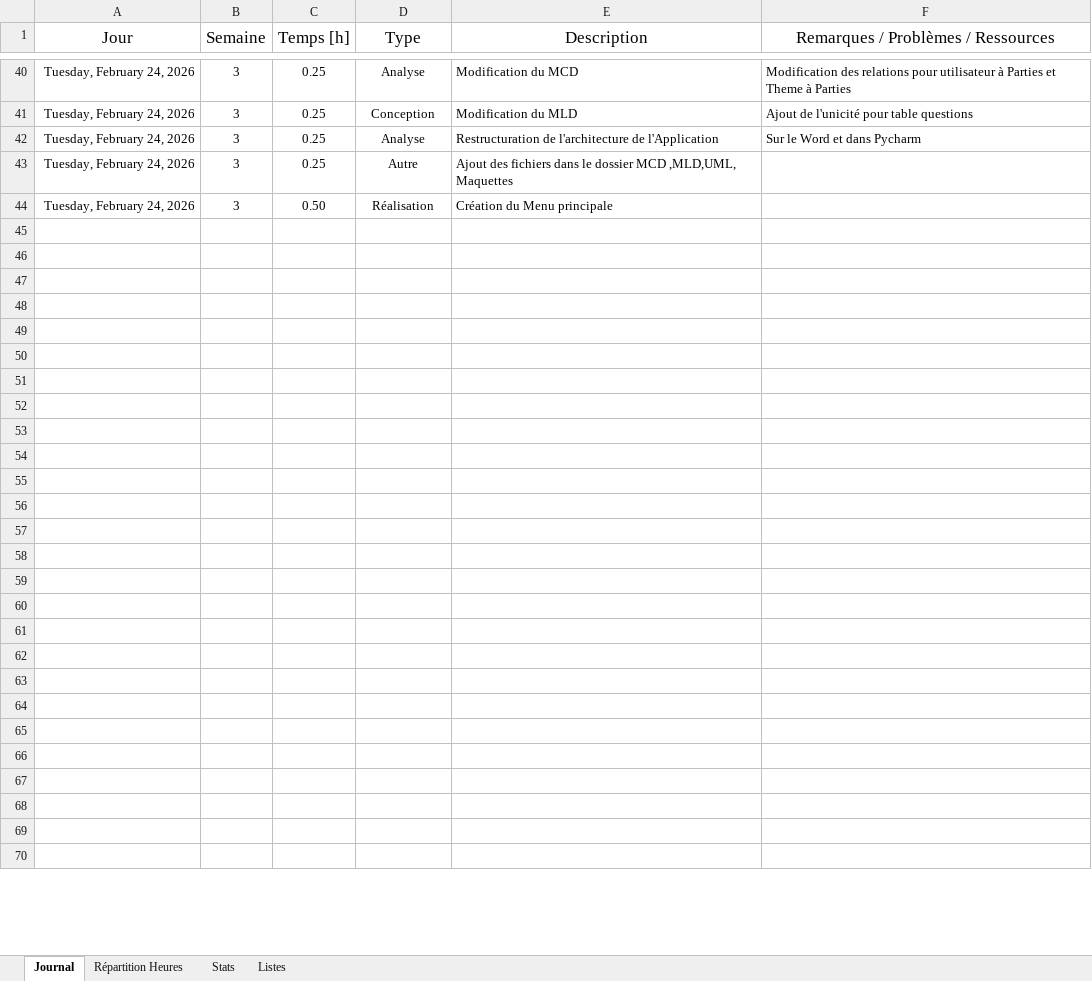
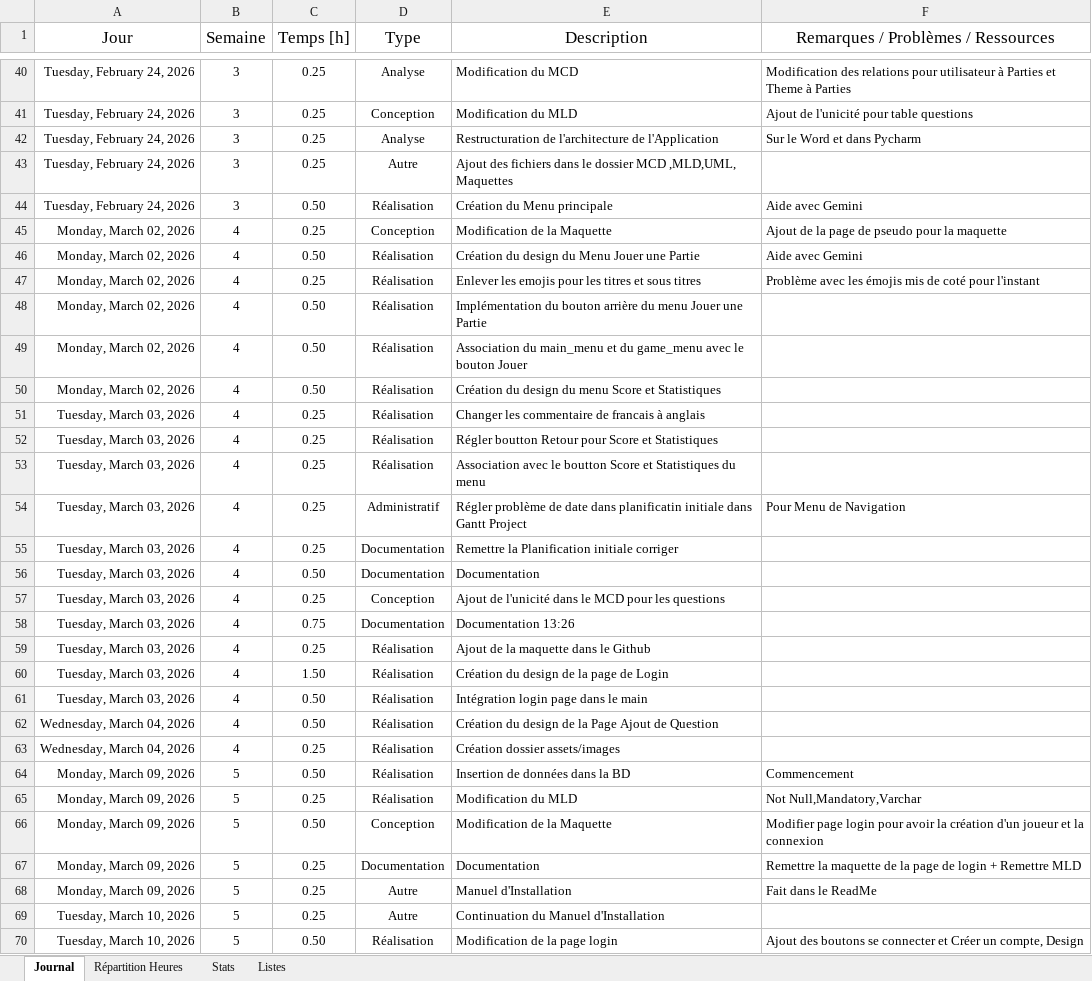
Before and after one commit to Anthony10012/Quest-ICT, an Excel workbook: docs/Pré-TPI_Journal_de_Travail_Anthony.xlsx, sheet Journal, drawn as a sheet; only a part is shown, gaps mark what is left out; values as stored, in another font and other column widths than the file's, no borders; table styles not drawn; the diff covers the shown part only; the diff names each change by its address in the sheet, - before the commit and + after, or states it on an @@ line.

```diff
--- a/docs/Pré-TPI_Journal_de_Travail_Anthony.xlsx (sheet Journal)
+++ b/docs/Pré-TPI_Journal_de_Travail_Anthony.xlsx (sheet Journal)
-F44: (empty)
+F44: Aide avec Gemini
-row 45: (empty)
+row 45: Monday, March 02, 2026 | 4 | 0.25 | Conception | Modification de la Maquette | Ajout de la page de pseudo pour la maquette
-row 46: (empty)
+row 46: Monday, March 02, 2026 | 4 | 0.50 | Réalisation | Création du design du Menu Jouer une Partie | Aide avec Gemini
-row 47: (empty)
+row 47: Monday, March 02, 2026 | 4 | 0.25 | Réalisation | Enlever les emojis pour les titres et sous titres | Problème avec les émojis mis de coté pour l'instant
-row 48: (empty)
+row 48: Monday, March 02, 2026 | 4 | 0.50 | Réalisation | Implémentation du bouton arrière du menu Jouer une Partie
-row 49: (empty)
+row 49: Monday, March 02, 2026 | 4 | 0.50 | Réalisation | Association du main_menu et du game_menu avec le bouton Jouer
-row 50: (empty)
+row 50: Monday, March 02, 2026 | 4 | 0.50 | Réalisation | Création du design du menu Score et Statistiques
-row 51: (empty)
+row 51: Tuesday, March 03, 2026 | 4 | 0.25 | Réalisation | Changer les commentaire de francais à anglais
-row 52: (empty)
+row 52: Tuesday, March 03, 2026 | 4 | 0.25 | Réalisation | Régler boutton Retour pour Score et Statistiques
-row 53: (empty)
+row 53: Tuesday, March 03, 2026 | 4 | 0.25 | Réalisation | Association avec le boutton Score et Statistiques du menu
-row 54: (empty)
+row 54: Tuesday, March 03, 2026 | 4 | 0.25 | Administratif | Régler problème de date dans planificatin initiale dans Gantt Project | Pour Menu de Navigation
-row 55: (empty)
+row 55: Tuesday, March 03, 2026 | 4 | 0.25 | Documentation | Remettre la Planification initiale corriger
-row 56: (empty)
+row 56: Tuesday, March 03, 2026 | 4 | 0.50 | Documentation | Documentation
-row 57: (empty)
+row 57: Tuesday, March 03, 2026 | 4 | 0.25 | Conception | Ajout de l'unicité dans le MCD pour les questions
-row 58: (empty)
+row 58: Tuesday, March 03, 2026 | 4 | 0.75 | Documentation | Documentation 13:26
-row 59: (empty)
+row 59: Tuesday, March 03, 2026 | 4 | 0.25 | Réalisation | Ajout de la maquette dans le Github
-row 60: (empty)
+row 60: Tuesday, March 03, 2026 | 4 | 1.50 | Réalisation | Création du design de la page de Login
-row 61: (empty)
+row 61: Tuesday, March 03, 2026 | 4 | 0.50 | Réalisation | Intégration login page dans le main
-row 62: (empty)
+row 62: Wednesday, March 04, 2026 | 4 | 0.50 | Réalisation | Création du design de la Page Ajout de Question
-row 63: (empty)
+row 63: Wednesday, March 04, 2026 | 4 | 0.25 | Réalisation | Création dossier assets/images
-row 64: (empty)
+row 64: Monday, March 09, 2026 | 5 | 0.50 | Réalisation | Insertion de données dans la BD | Commencement
-row 65: (empty)
+row 65: Monday, March 09, 2026 | 5 | 0.25 | Réalisation | Modification du MLD | Not Null,Mandatory,Varchar
-row 66: (empty)
+row 66: Monday, March 09, 2026 | 5 | 0.50 | Conception | Modification de la Maquette | Modifier page login pour avoir la création d'un joueur et la connexion
-row 67: (empty)
+row 67: Monday, March 09, 2026 | 5 | 0.25 | Documentation | Documentation | Remettre la maquette de la page de login + Remettre MLD
-row 68: (empty)
+row 68: Monday, March 09, 2026 | 5 | 0.25 | Autre | Manuel d'Installation | Fait dans le ReadMe
-row 69: (empty)
+row 69: Tuesday, March 10, 2026 | 5 | 0.25 | Autre | Continuation du Manuel d'Installation
-row 70: (empty)
+row 70: Tuesday, March 10, 2026 | 5 | 0.50 | Réalisation | Modification de la page login | Ajout des boutons se connecter et Créer un compte, Design
```
Also changed, not shown: 62 edited cells elsewhere in this sheet, sheet Stats, charts or pictures, 4 other files.
